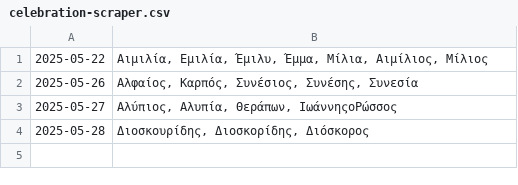
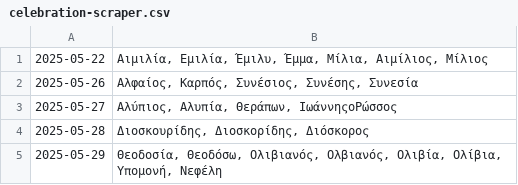
Before and after one commit to anargis/celebration-scraper, a CSV file: celebration-scraper.csv, drawn as a sheet.

```diff
--- a/celebration-scraper.csv
+++ b/celebration-scraper.csv
@@ -4 +4,2 @@
 2025-05-28,"Διοσκουρίδης, Διοσκορίδης, Διόσκορος"
+2025-05-29,"Θεοδοσία, Θεοδόσω, Ολιβιανός, Ολβιανός, Ολιβία, Ολίβια, Υπομονή, Νεφέλη"
```
